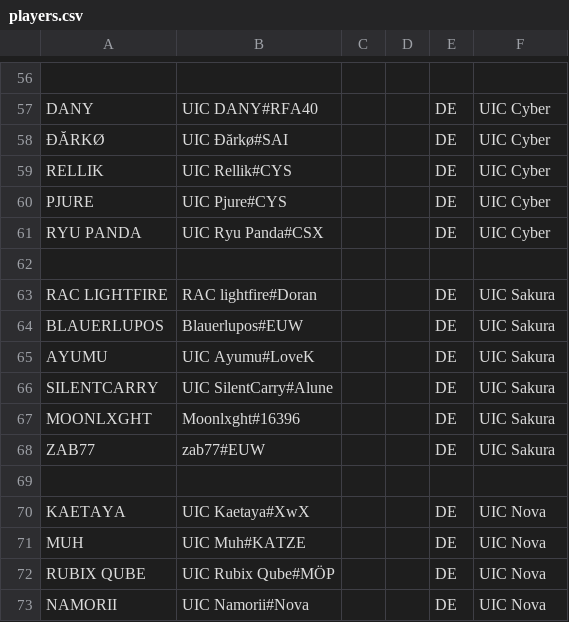
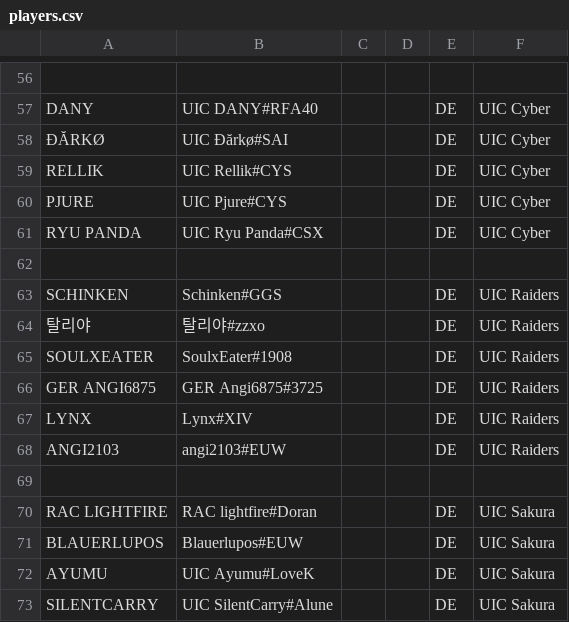
Before and after one commit to UICMaster/UIC_ANALYSIS_FRONTEND, a CSV file: data/players.csv, drawn as a sheet; only a part is shown, gaps mark what is left out; the shorter side is filled out with more unchanged rows.

```diff
--- a/data/players.csv
+++ b/data/players.csv
@@ -62,2 +62,9 @@ RYU PANDA,UIC Ryu Panda#CSX,,,DE,UIC Cyber
 ,,,,,
+SCHINKEN,Schinken#GGS,,,DE,UIC Raiders
+탈리야,탈리야#zzxo,,,DE,UIC Raiders
+SOULXEATER,SoulxEater#1908,,,DE,UIC Raiders
+GER ANGI6875,GER Angi6875#3725,,,DE,UIC Raiders
+LYNX,Lynx#XIV,,,DE,UIC Raiders
+ANGI2103,angi2103#EUW,,,DE,UIC Raiders
+,,,,,
 RAC LIGHTFIRE,RAC lightfire#Doran,,,DE,UIC Sakura
```
